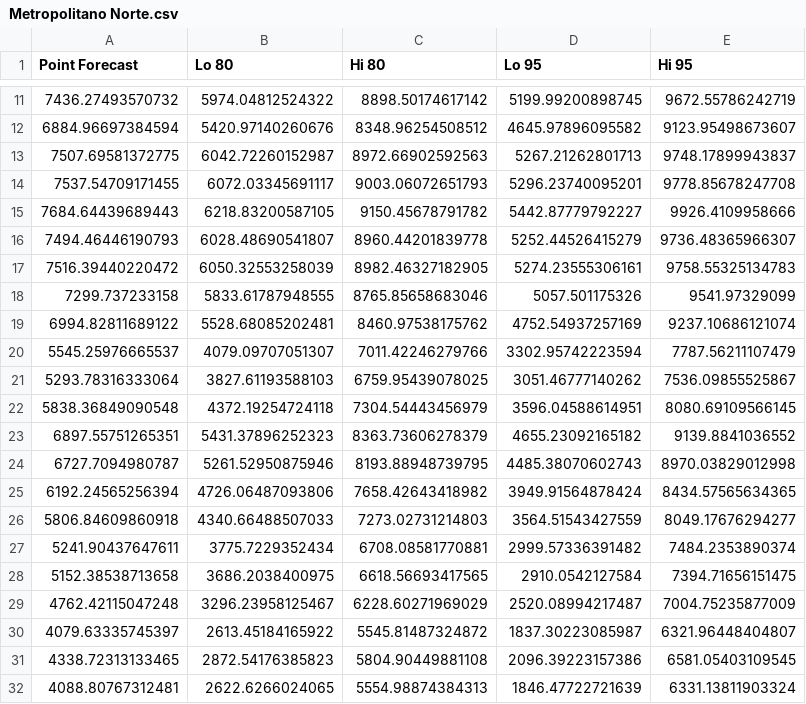
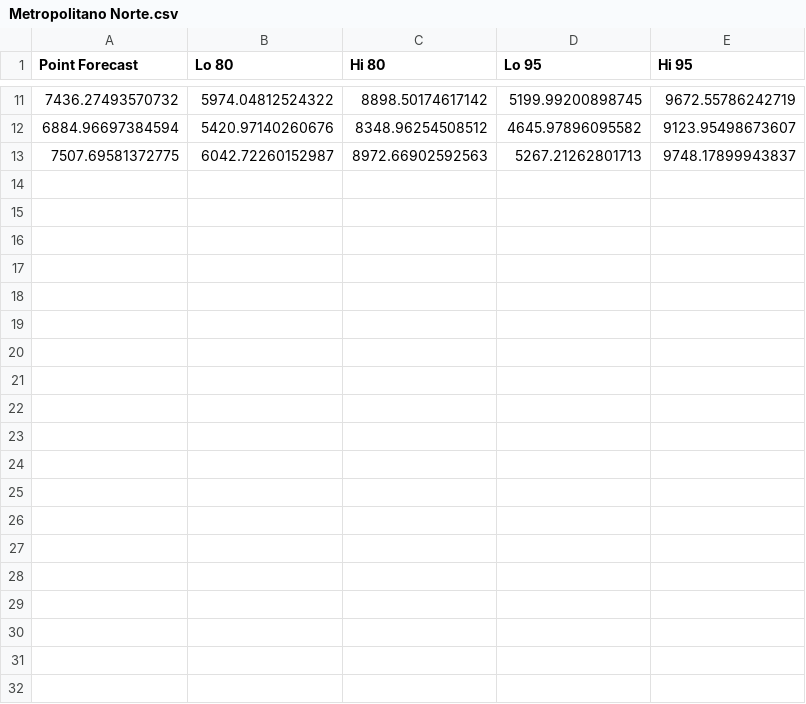
Before and after one commit to alavado/deis-server, a CSV file: r/pronosticos/Metropolitano Norte.csv, drawn as a sheet; only a part is shown, gaps mark what is left out; the diff covers the shown part only; the diff names each change by its address in the sheet, - before the commit and + after, or states it on an @@ line.

```diff
--- a/r/pronosticos/Metropolitano Norte.csv
+++ b/r/pronosticos/Metropolitano Norte.csv
-row 14: 7537.54709171455 | 6072.03345691117 | 9003.06072651793 | 5296.23740095201 | 9778.85678247708
-row 15: 7684.64439689443 | 6218.83200587105 | 9150.45678791782 | 5442.87779792227 | 9926.4109958666
-row 16: 7494.46446190793 | 6028.48690541807 | 8960.44201839778 | 5252.44526415279 | 9736.48365966307
-row 17: 7516.39440220472 | 6050.32553258039 | 8982.46327182905 | 5274.23555306161 | 9758.55325134783
-row 18: 7299.737233158 | 5833.61787948555 | 8765.85658683046 | 5057.501175326 | 9541.97329099
-row 19: 6994.82811689122 | 5528.68085202481 | 8460.97538175762 | 4752.54937257169 | 9237.10686121074
-row 20: 5545.25976665537 | 4079.09707051307 | 7011.42246279766 | 3302.95742223594 | 7787.56211107479
-row 21: 5293.78316333064 | 3827.61193588103 | 6759.95439078025 | 3051.46777140262 | 7536.09855525867
-row 22: 5838.36849090548 | 4372.19254724118 | 7304.54443456979 | 3596.04588614951 | 8080.69109566145
-row 23: 6897.55751265351 | 5431.37896252323 | 8363.73606278379 | 4655.23092165182 | 9139.8841036552
-row 24: 6727.7094980787 | 5261.52950875946 | 8193.88948739795 | 4485.38070602743 | 8970.03829012998
-row 25: 6192.24565256394 | 4726.06487093806 | 7658.42643418982 | 3949.91564878424 | 8434.57565634365
-row 26: 5806.84609860918 | 4340.66488507033 | 7273.02731214803 | 3564.51543427559 | 8049.17676294277
-row 27: 5241.90437647611 | 3775.7229352434 | 6708.08581770881 | 2999.57336391482 | 7484.2353890374
-row 28: 5152.38538713658 | 3686.2038400975 | 6618.56693417565 | 2910.0542127584 | 7394.71656151475
-row 29: 4762.42115047248 | 3296.23958125467 | 6228.60271969029 | 2520.08994217487 | 7004.75235877009
-row 30: 4079.63335745397 | 2613.45184165922 | 5545.81487324872 | 1837.30223085987 | 6321.96448404807
-row 31: 4338.72313133465 | 2872.54176385823 | 5804.90449881108 | 2096.39223157386 | 6581.05403109545
-row 32: 4088.80767312481 | 2622.6266024065 | 5554.98874384313 | 1846.47722721639 | 6331.13811903324
```
Also changed, not shown: 21 removed rows elsewhere in this file, r/pronosticos/Araucanía Sur.csv, r/pronosticos/Arauco.csv, 10 other files.
